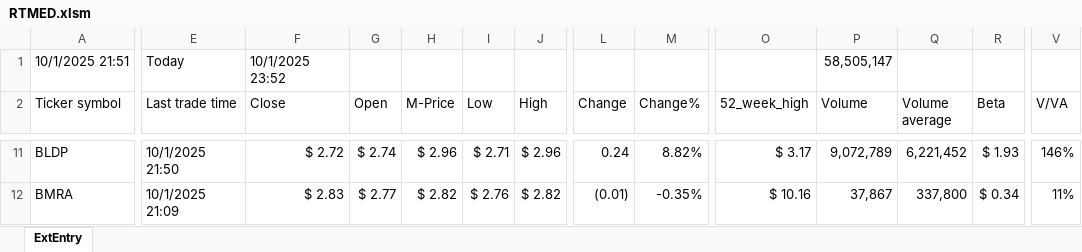
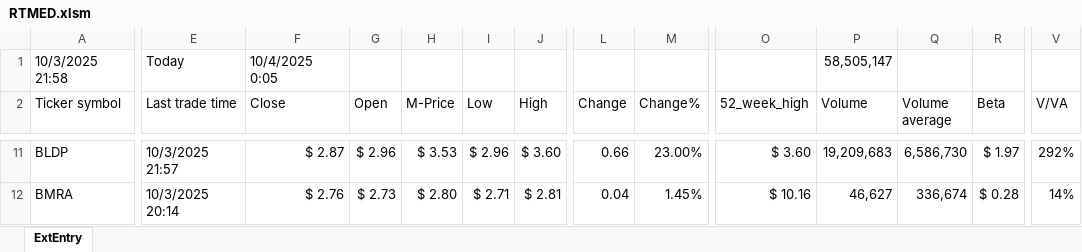
Before and after one commit to KostaDY/NikyClean, an Excel workbook: RTMED.xlsm, sheet ExtEntry, drawn as a sheet; only a part is shown, gaps mark what is left out; values as stored, in another font and other column widths than the file's, no cell formats; conditional formats and table styles not drawn; the diff covers the shown part only; the diff names each change by its address in the sheet, - before the commit and + after, or states it on an @@ line.

```diff
--- a/RTMED.xlsm (sheet ExtEntry)
+++ b/RTMED.xlsm (sheet ExtEntry)
-A1 (Ticker symbol): 10/1/2025 21:51
+A1 (Ticker symbol): 10/3/2025 21:58
-F1 (Close): 10/1/2025 23:52
+F1 (Close): 10/4/2025 0:05
-E11 (Last trade time): 10/1/2025 21:50
+E11 (Last trade time): 10/3/2025 21:57
-F11 (Close): $ 2.72
+F11 (Close): $ 2.87
-G11 (Open): $ 2.74
+G11 (Open): $ 2.96
-H11 (M-Price): $ 2.96
+H11 (M-Price): $ 3.53
-I11 (Low): $ 2.71
+I11 (Low): $ 2.96
-J11 (High): $ 2.96
+J11 (High): $ 3.60
-L11 (Change): 0.24
+L11 (Change): 0.66
-M11 (Change%): 8.82%
+M11 (Change%): 23.00%
-O11 (52_week_high): $ 3.17
+O11 (52_week_high): $ 3.60
-P11 (Volume): 9,072,789
+P11 (Volume): 19,209,683
-Q11 (Volume average): 6,221,452
+Q11 (Volume average): 6,586,730
-R11 (Beta): $ 1.93
+R11 (Beta): $ 1.97
-V11 (V/VA): 146%
+V11 (V/VA): 292%
-E12 (Last trade time): 10/1/2025 21:09
+E12 (Last trade time): 10/3/2025 20:14
-F12 (Close): $ 2.83
+F12 (Close): $ 2.76
-G12 (Open): $ 2.77
+G12 (Open): $ 2.73
-H12 (M-Price): $ 2.82
+H12 (M-Price): $ 2.80
-I12 (Low): $ 2.76
+I12 (Low): $ 2.71
-J12 (High): $ 2.82
+J12 (High): $ 2.81
-L12 (Change): (0.01)
+L12 (Change): 0.04
-M12 (Change%): -0.35%
+M12 (Change%): 1.45%
-P12 (Volume): 37,867
+P12 (Volume): 46,627
-Q12 (Volume average): 337,800
+Q12 (Volume average): 336,674
-R12 (Beta): $ 0.34
+R12 (Beta): $ 0.28
-V12 (V/VA): 11%
+V12 (V/VA): 14%
```
Also changed, not shown: 4 added rows, 4 removed rows and 1136 edited cells elsewhere in this sheet, cell formats, 1 other file.
